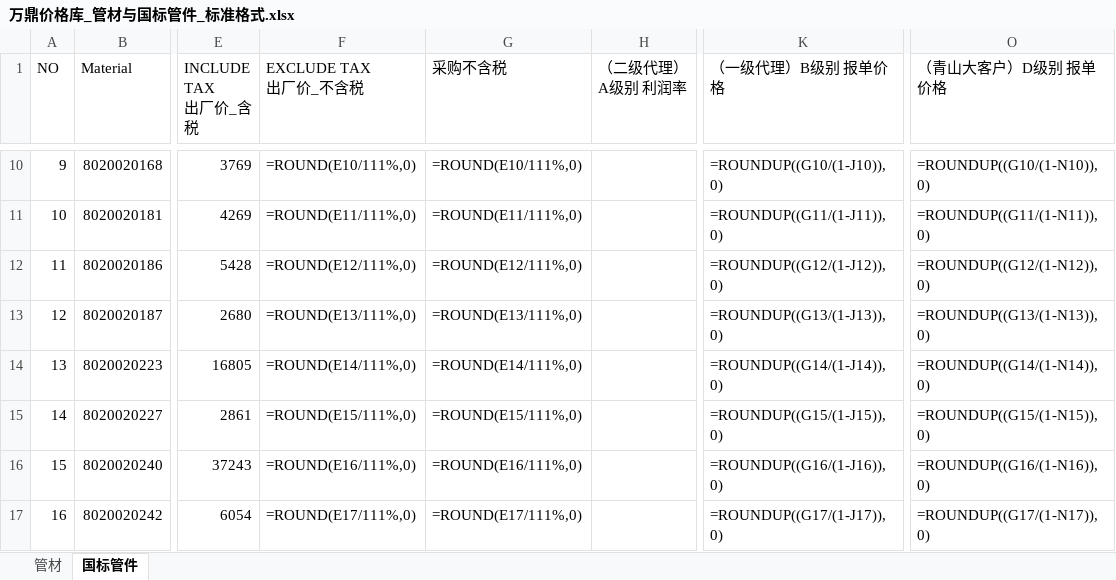
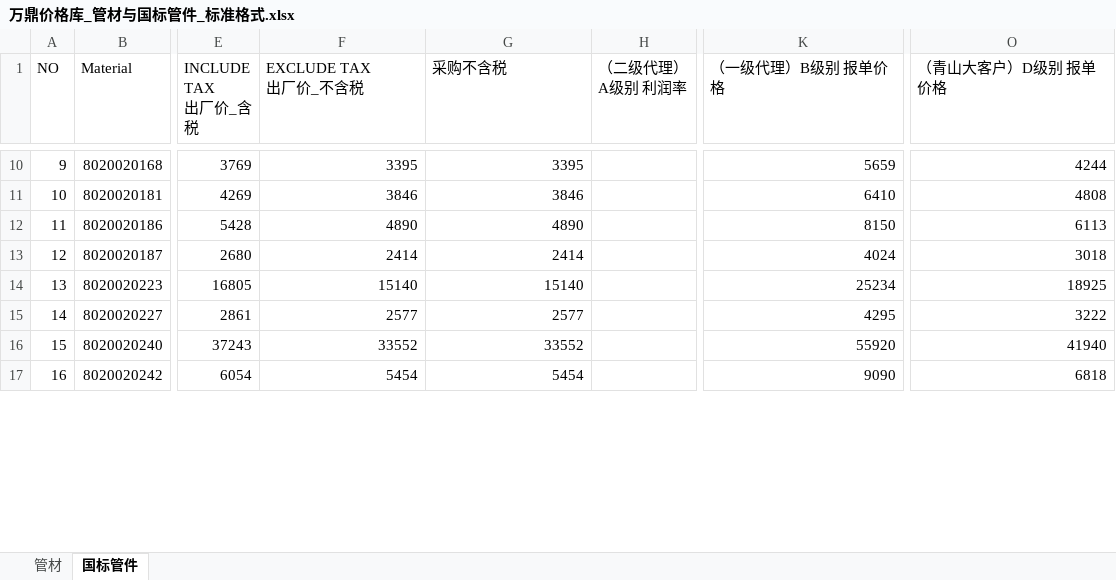
Before and after one commit to JASMINE145-ACT/agent-team-v3, an Excel workbook: data/万鼎价格库_管材与国标管件_标准格式.xlsx, sheet 国标管件, drawn as a sheet; only a part is shown, gaps mark what is left out; values as stored, in another font and other column widths than the file's, no borders; formulas without a stored value are shown as written; the diff covers the shown part only; the diff names each change by its address in the sheet, - before the commit and + after, or states it on an @@ line.

```diff
--- a/data/万鼎价格库_管材与国标管件_标准格式.xlsx (sheet 国标管件)
+++ b/data/万鼎价格库_管材与国标管件_标准格式.xlsx (sheet 国标管件)
-F10 (EXCLUDE TAX 出厂价_不含税): =ROUND(E10/111%,0)
+F10 (EXCLUDE TAX 出厂价_不含税): 3395
-G10 (采购不含税): =ROUND(E10/111%,0)
+G10 (采购不含税): 3395
-K10 (（一级代理）B级别 报单价格): =ROUNDUP((G10/(1-J10)),0)
+K10 (（一级代理）B级别 报单价格): 5659
-O10 (（青山大客户）D级别 报单价格): =ROUNDUP((G10/(1-N10)),0)
+O10 (（青山大客户）D级别 报单价格): 4244
-F11 (EXCLUDE TAX 出厂价_不含税): =ROUND(E11/111%,0)
+F11 (EXCLUDE TAX 出厂价_不含税): 3846
-G11 (采购不含税): =ROUND(E11/111%,0)
+G11 (采购不含税): 3846
-K11 (（一级代理）B级别 报单价格): =ROUNDUP((G11/(1-J11)),0)
+K11 (（一级代理）B级别 报单价格): 6410
-O11 (（青山大客户）D级别 报单价格): =ROUNDUP((G11/(1-N11)),0)
+O11 (（青山大客户）D级别 报单价格): 4808
-F12 (EXCLUDE TAX 出厂价_不含税): =ROUND(E12/111%,0)
+F12 (EXCLUDE TAX 出厂价_不含税): 4890
-G12 (采购不含税): =ROUND(E12/111%,0)
+G12 (采购不含税): 4890
-K12 (（一级代理）B级别 报单价格): =ROUNDUP((G12/(1-J12)),0)
+K12 (（一级代理）B级别 报单价格): 8150
-O12 (（青山大客户）D级别 报单价格): =ROUNDUP((G12/(1-N12)),0)
+O12 (（青山大客户）D级别 报单价格): 6113
-F13 (EXCLUDE TAX 出厂价_不含税): =ROUND(E13/111%,0)
+F13 (EXCLUDE TAX 出厂价_不含税): 2414
-G13 (采购不含税): =ROUND(E13/111%,0)
+G13 (采购不含税): 2414
-K13 (（一级代理）B级别 报单价格): =ROUNDUP((G13/(1-J13)),0)
+K13 (（一级代理）B级别 报单价格): 4024
-O13 (（青山大客户）D级别 报单价格): =ROUNDUP((G13/(1-N13)),0)
+O13 (（青山大客户）D级别 报单价格): 3018
-F14 (EXCLUDE TAX 出厂价_不含税): =ROUND(E14/111%,0)
+F14 (EXCLUDE TAX 出厂价_不含税): 15140
-G14 (采购不含税): =ROUND(E14/111%,0)
+G14 (采购不含税): 15140
-K14 (（一级代理）B级别 报单价格): =ROUNDUP((G14/(1-J14)),0)
+K14 (（一级代理）B级别 报单价格): 25234
-O14 (（青山大客户）D级别 报单价格): =ROUNDUP((G14/(1-N14)),0)
+O14 (（青山大客户）D级别 报单价格): 18925
-F15 (EXCLUDE TAX 出厂价_不含税): =ROUND(E15/111%,0)
+F15 (EXCLUDE TAX 出厂价_不含税): 2577
-G15 (采购不含税): =ROUND(E15/111%,0)
+G15 (采购不含税): 2577
-K15 (（一级代理）B级别 报单价格): =ROUNDUP((G15/(1-J15)),0)
+K15 (（一级代理）B级别 报单价格): 4295
-O15 (（青山大客户）D级别 报单价格): =ROUNDUP((G15/(1-N15)),0)
+O15 (（青山大客户）D级别 报单价格): 3222
-F16 (EXCLUDE TAX 出厂价_不含税): =ROUND(E16/111%,0)
+F16 (EXCLUDE TAX 出厂价_不含税): 33552
-G16 (采购不含税): =ROUND(E16/111%,0)
+G16 (采购不含税): 33552
-K16 (（一级代理）B级别 报单价格): =ROUNDUP((G16/(1-J16)),0)
+K16 (（一级代理）B级别 报单价格): 55920
-O16 (（青山大客户）D级别 报单价格): =ROUNDUP((G16/(1-N16)),0)
+O16 (（青山大客户）D级别 报单价格): 41940
-F17 (EXCLUDE TAX 出厂价_不含税): =ROUND(E17/111%,0)
+F17 (EXCLUDE TAX 出厂价_不含税): 5454
-G17 (采购不含税): =ROUND(E17/111%,0)
+G17 (采购不含税): 5454
-K17 (（一级代理）B级别 报单价格): =ROUNDUP((G17/(1-J17)),0)
+K17 (（一级代理）B级别 报单价格): 9090
-O17 (（青山大客户）D级别 报单价格): =ROUNDUP((G17/(1-N17)),0)
+O17 (（青山大客户）D级别 报单价格): 6818
```
Also changed, not shown: 236 edited cells elsewhere in this sheet, sheet 管材, data/test_three.xlsx, 报价单/Copy of 整理产品.xlsx, 31 other files.
